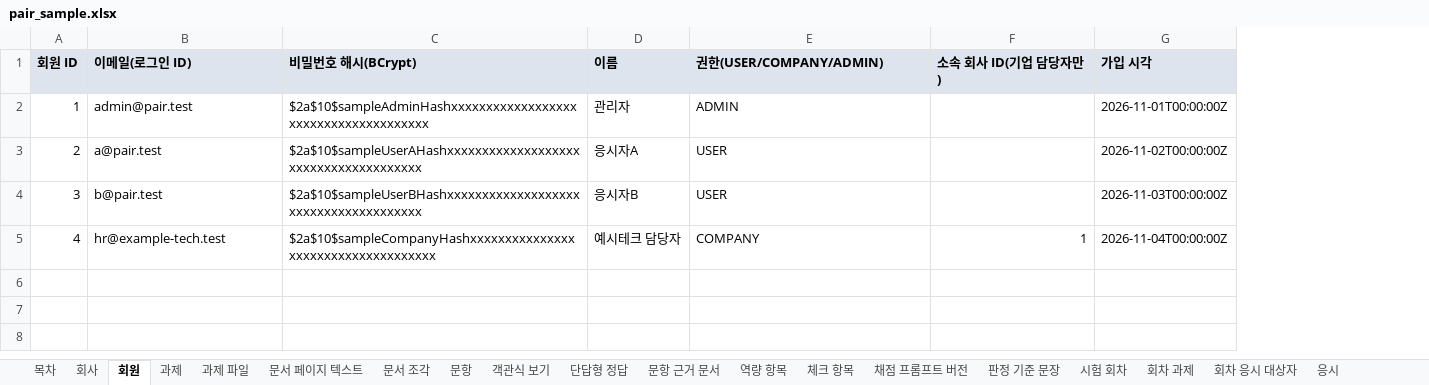
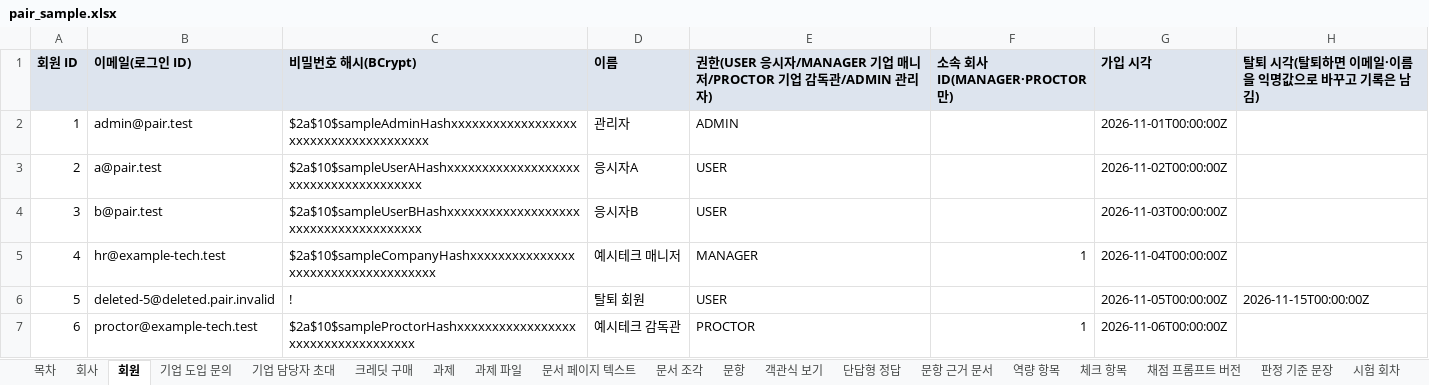
Before and after one commit to KosAmigo/pAIr-back, an Excel workbook: docs/erd/sample/pair_sample.xlsx, sheet 회원, drawn as a sheet; values as stored, in another font and other column widths than the file's, no borders; the diff names each change by its address in the sheet, - before the commit and + after, or states it on an @@ line.

```diff
--- a/docs/erd/sample/pair_sample.xlsx (sheet 회원)
+++ b/docs/erd/sample/pair_sample.xlsx (sheet 회원)
+sheet tab: 기업 도입 문의
+sheet tab: 기업 담당자 초대
+sheet tab: 크레딧 구매
+column H, row 1: 탈퇴 시각(탈퇴하면 이메일·이름을 익명값으로 바꾸고 기록은 남김)
-E1: 권한(USER/COMPANY/ADMIN)
+E1: 권한(USER 응시자/MANAGER 기업 매니저/PROCTOR 기업 감독관/ADMIN 관리자)
-F1: 소속 회사 ID(기업 담당자만)
+F1: 소속 회사 ID(MANAGER·PROCTOR만)
-D5 (이름): 예시테크 담당자
+D5 (이름): 예시테크 매니저
-E5: COMPANY
+E5: MANAGER
+row 6: 5 | deleted-5@deleted.pair.invalid | ! | 탈퇴 회원 | USER |  | 2026-11-05T00:00:00Z | 2026-11-15T00:00:00Z
+row 7: 6 | proctor@example-tech.test | $2a$10$sampleProctorHashxxxxxxxxxxxxxxxxxxxxxxxxxxxxxxxxxxx | 예시테크 감독관 | PROCTOR | 1 | 2026-11-06T00:00:00Z
```
Also changed, not shown: sheet 과제, sheet 응시, sheet 목차, sheet 시험 회차, sheet 회차 응시 대상자, sheet 감독 이벤트, 1 more sheet, other sheet tabs, 19 other files.
